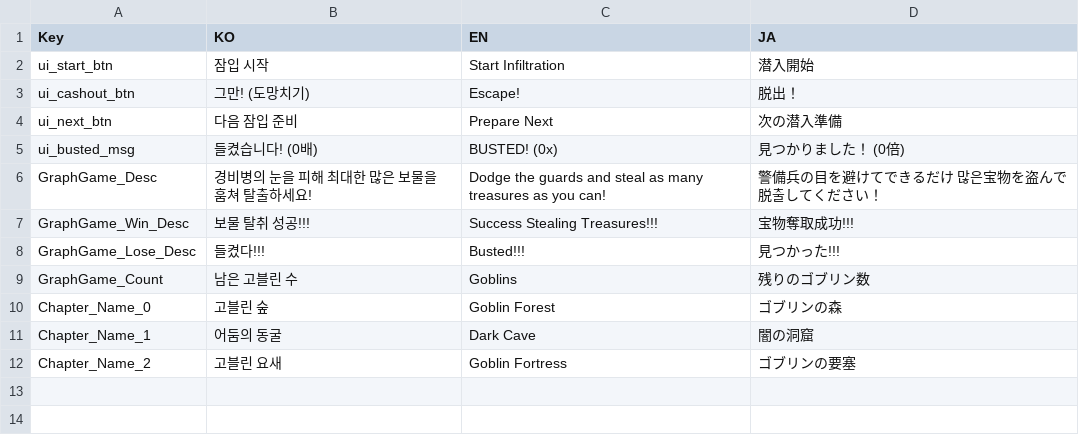
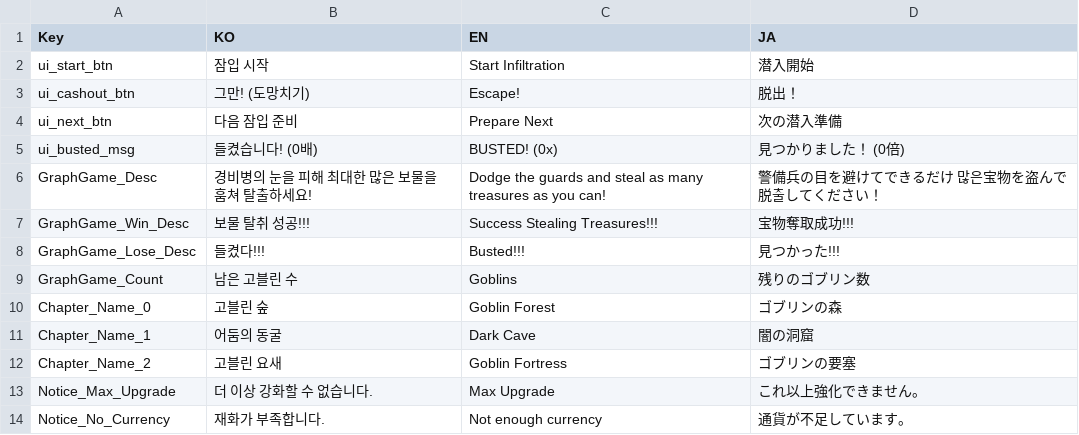
Before and after one commit to wornrnr/Gotblin, a CSV file: Assets/Resources/LocalizationTable.csv, drawn as a sheet; the diff names each change by its address in the sheet, - before the commit and + after, or states it on an @@ line.

```diff
--- a/Assets/Resources/LocalizationTable.csv
+++ b/Assets/Resources/LocalizationTable.csv
+row 13: Notice_Max_Upgrade | 더 이상 강화할 수 없습니다. | Max Upgrade | これ以上強化できません。
+row 14: Notice_No_Currency | 재화가 부족합니다. | Not enough currency | 通貨が不足しています。
```
Also changed, not shown: 44 other files.
